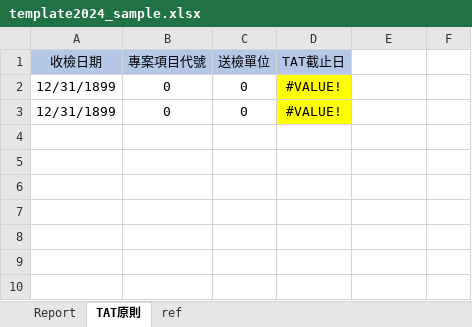
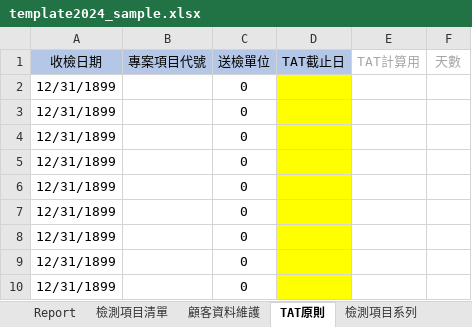
Before and after one commit to eabe8911/GeneReport, an Excel workbook: PHPService/template2024_sample.xlsx, sheet TAT原則, drawn as a sheet; values as stored, in another font and other column widths than the file's, no borders; the diff names each change by its address in the sheet, - before the commit and + after, or states it on an @@ line.

```diff
--- a/PHPService/template2024_sample.xlsx (sheet TAT原則)
+++ b/PHPService/template2024_sample.xlsx (sheet TAT原則)
@@ sheet tab hidden: ref @@
+sheet tab: 檢測項目清單
+sheet tab: 顧客資料維護
+sheet tab: 檢測項目系列
-E1: (empty)
+E1: TAT計算用
-F1: (empty)
+F1: 天數
-B2:B3 (專案項目代號): 0
+B2:B3 (專案項目代號): (empty)
-D2:D3 (TAT截止日): #VALUE!
+D2:D3 (TAT截止日): (empty)
+row 4: 12/31/1899 |  | 0
+row 5: 12/31/1899 |  | 0
+row 6: 12/31/1899 |  | 0
+row 7: 12/31/1899 |  | 0
+row 8: 12/31/1899 |  | 0
+row 9: 12/31/1899 |  | 0
+row 10: 12/31/1899 |  | 0
```
Also changed, not shown: sheet Report, other sheet tabs, formulas that keep their value, hidden cells, 5 other files.
